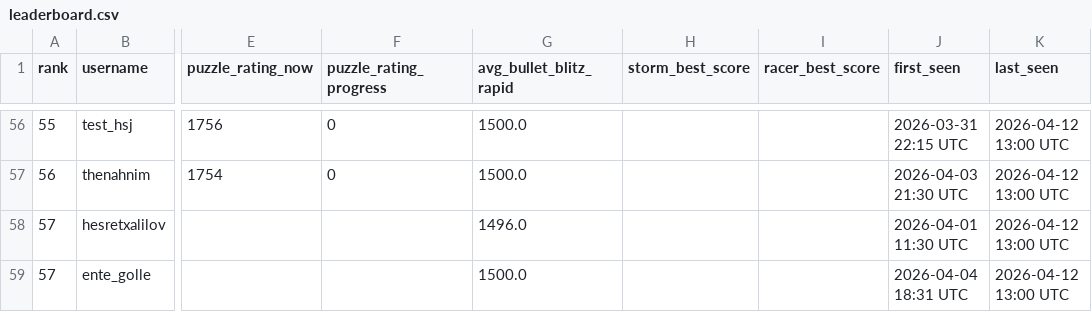
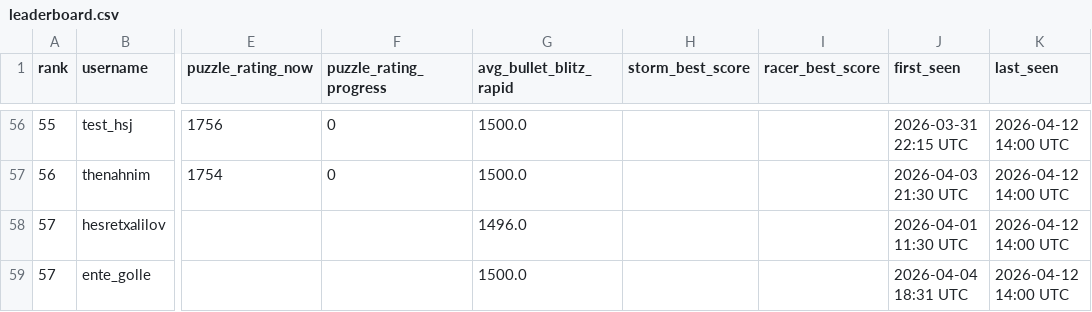
Before and after one commit to hsjAlex/TactikSpektakel, a CSV file: data/leaderboard.csv, drawn as a sheet; only a part is shown, gaps mark what is left out; the diff covers the shown part only; the diff names each change by its address in the sheet, - before the commit and + after, or states it on an @@ line.

```diff
--- a/data/leaderboard.csv
+++ b/data/leaderboard.csv
-K56:K59 (last_seen): 2026-04-12 13:00 UTC
+K56:K59 (last_seen): 2026-04-12 14:00 UTC
```
Also changed, not shown: 53 edited cells elsewhere in this file, data/tactics_history.csv.
